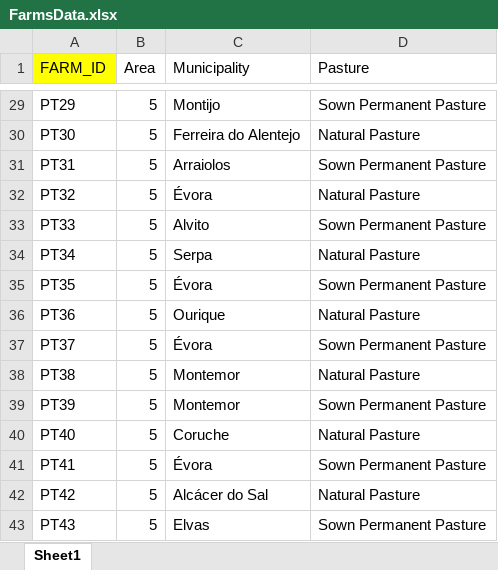
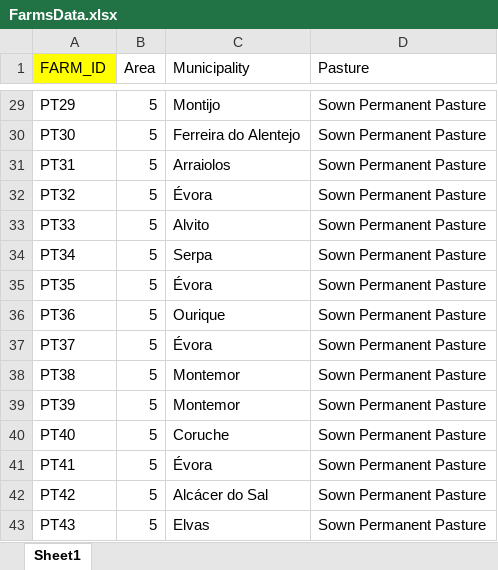
Before and after one commit to giacrava/thesis-sbp-abm, an Excel workbook: sbp-abm/data/FarmsData.xlsx, sheet Sheet1, drawn as a sheet; only a part is shown, gaps mark what is left out; values as stored, in another font and other column widths than the file's, no borders; the diff covers the shown part only; the diff names each change by its address in the sheet, - before the commit and + after, or states it on an @@ line.

```diff
--- a/sbp-abm/data/FarmsData.xlsx (sheet Sheet1)
+++ b/sbp-abm/data/FarmsData.xlsx (sheet Sheet1)
-D30 (Pasture): Natural Pasture
+D30 (Pasture): Sown Permanent Pasture
-D32 (Pasture): Natural Pasture
+D32 (Pasture): Sown Permanent Pasture
-D34 (Pasture): Natural Pasture
+D34 (Pasture): Sown Permanent Pasture
-D36 (Pasture): Natural Pasture
+D36 (Pasture): Sown Permanent Pasture
-D38 (Pasture): Natural Pasture
+D38 (Pasture): Sown Permanent Pasture
-D40 (Pasture): Natural Pasture
+D40 (Pasture): Sown Permanent Pasture
-D42 (Pasture): Natural Pasture
+D42 (Pasture): Sown Permanent Pasture
```
Also changed, not shown: 13 edited cells elsewhere in this sheet, 3 other files.
